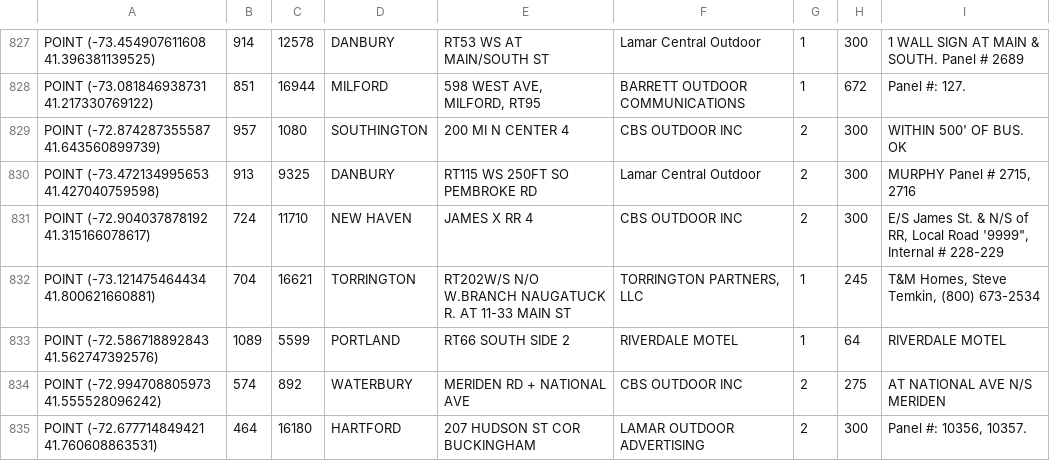
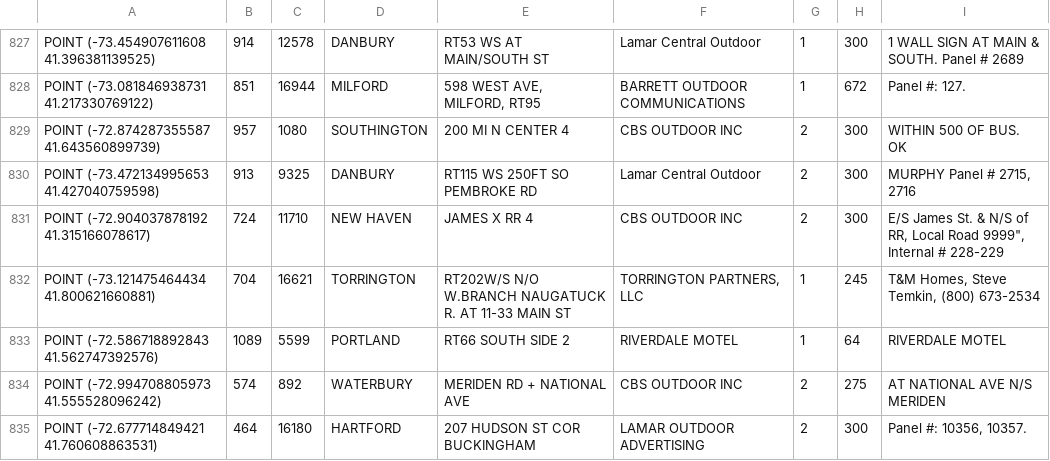
Before and after one commit to jasrajsingh1/VZ-Marketing-Assistance, a CSV file: ROW_Billboards_data.csv, drawn as a sheet; only a part is shown, gaps mark what is left out; the diff covers the shown part only.

```diff
--- a/ROW_Billboards_data.csv
+++ b/ROW_Billboards_data.csv
@@ -828,5 +828,5 @@ POINT (-73.454907611608 41.396381139525),914,12578,DANBURY,RT53 WS AT MAIN/SOUTH
 POINT (-73.081846938731 41.217330769122),851,16944,MILFORD,"598 WEST AVE, MILFORD, RT95",BARRETT OUTDOOR COMMUNICATIONS,1,672,Panel #: 127.
-POINT (-72.874287355587 41.643560899739),957,1080,SOUTHINGTON,200 MI N CENTER           4,CBS OUTDOOR INC,2,300,WITHIN 500' OF BUS. OK
+POINT (-72.874287355587 41.643560899739),957,1080,SOUTHINGTON,200 MI N CENTER           4,CBS OUTDOOR INC,2,300,WITHIN 500  OF BUS. OK
 POINT (-73.472134995653 41.427040759598),913,9325,DANBURY,RT115 WS 250FT SO PEMBROKE RD,Lamar Central Outdoor,2,300,"MURPHY Panel # 2715, 2716"
-POINT (-72.904037878192 41.315166078617),724,11710,NEW HAVEN,JAMES X RR                4,CBS OUTDOOR INC,2,300,"E/S James St. & N/S of RR, Local Road '9999"", Internal # 228-229"
+POINT (-72.904037878192 41.315166078617),724,11710,NEW HAVEN,JAMES X RR                4,CBS OUTDOOR INC,2,300,"E/S James St. & N/S of RR, Local Road  9999"", Internal # 228-229"
 POINT (-73.121475464434 41.800621660881),704,16621,TORRINGTON,RT202W/S N/O W.BRANCH NAUGATUCK R. AT 11-33 MAIN ST,"TORRINGTON PARTNERS, LLC",1,245,"T&M Homes, Steve Temkin, (800) 673-2534"
```
Also changed, not shown: 83 edited cells elsewhere in this file.
